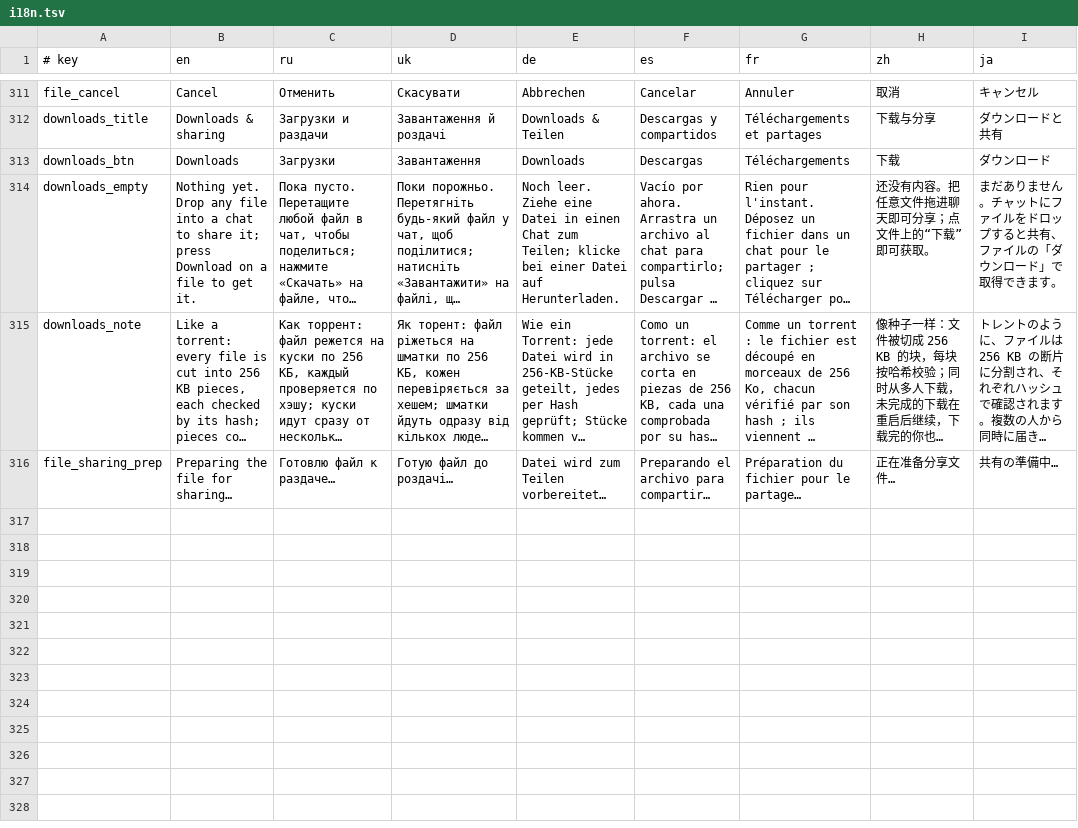
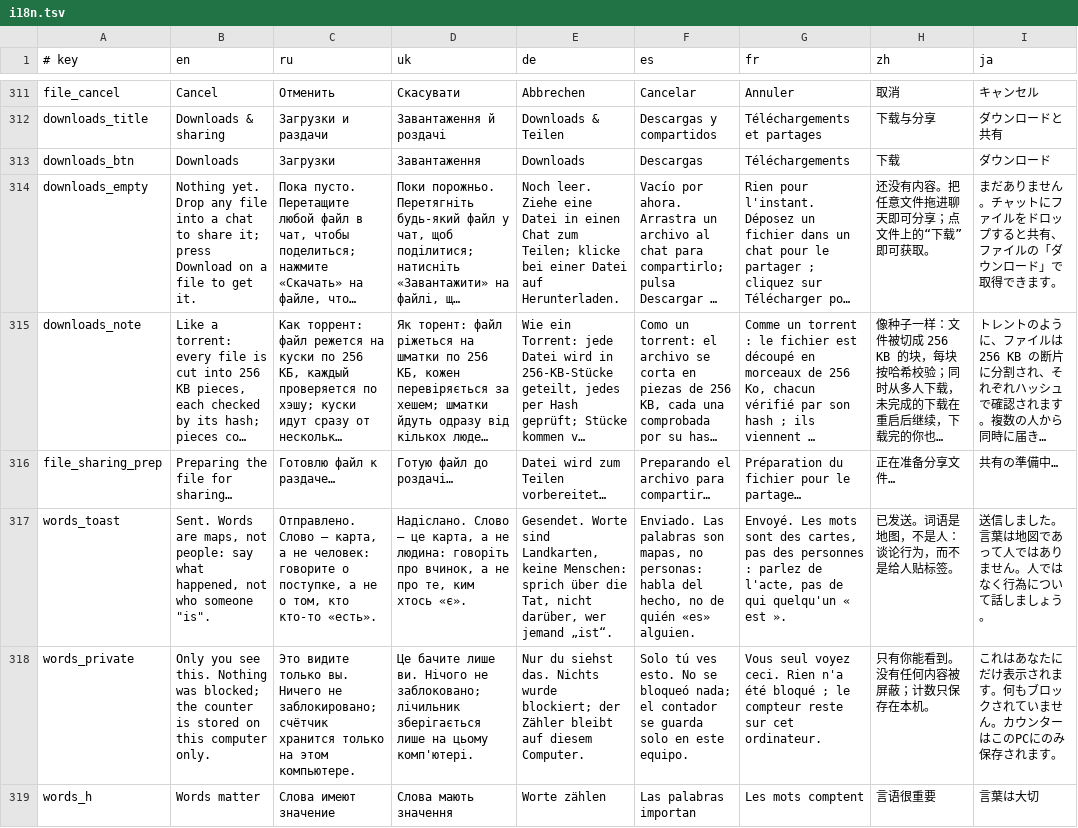
Before and after one commit to sociocyber1/CyberCord, a TSV file: src/i18n.tsv, drawn as a sheet; only a part is shown, gaps mark what is left out; long unchanged cells end in …; the diff covers the shown part only; the diff names each change by its address in the sheet, - before the commit and + after, or states it on an @@ line.

```diff
--- a/src/i18n.tsv
+++ b/src/i18n.tsv
+row 317: words_toast | Sent. Words are maps, not people: say what happened, not who someone "is". | Отправлено. Слово — карта, а не человек: говорите о поступке, а не о том, кто кто-то «есть». | Надіслано. Слово — це карта, а не людина: говоріть про вчинок, а не про те, ким хтось «є». | Gesendet. Worte sind Landkarten, keine Menschen: sprich über die Tat, nicht darüber, wer jemand „ist“. | Enviado. Las palabras son mapas, no personas: habla del hecho, no de quién «es» alguien. | Envoyé. Les mots sont des cartes, pas des personnes : parlez de l'acte, pas de qui quelqu'un « est ». | 已发送。词语是地图，不是人：谈论行为，而不是给人贴标签。 | 送信しました。言葉は地図であって人ではありません。人ではなく行為について話しましょう。
+row 318: words_private | Only you see this. Nothing was blocked; the counter is stored on this computer only. | Это видите только вы. Ничего не заблокировано; счётчик хранится только на этом компьютере. | Це бачите лише ви. Нічого не заблоковано; лічильник зберігається лише на цьому комп'ютері. | Nur du siehst das. Nichts wurde blockiert; der Zähler bleibt auf diesem Computer. | Solo tú ves esto. No se bloqueó nada; el contador se guarda solo en este equipo. | Vous seul voyez ceci. Rien n'a été bloqué ; le compteur reste sur cet ordinateur. | 只有你能看到。没有任何内容被屏蔽；计数只保存在本机。 | これはあなたにだけ表示されます。何もブロックされていません。カウンターはこのPCにのみ保存されます。
+row 319: words_h | Words matter | Слова имеют значение | Слова мають значення | Worte zählen | Las palabras importan | Les mots comptent | 言语很重要 | 言葉は大切
```
Also changed, not shown: 7 added rows elsewhere in this file, 35 other files.
